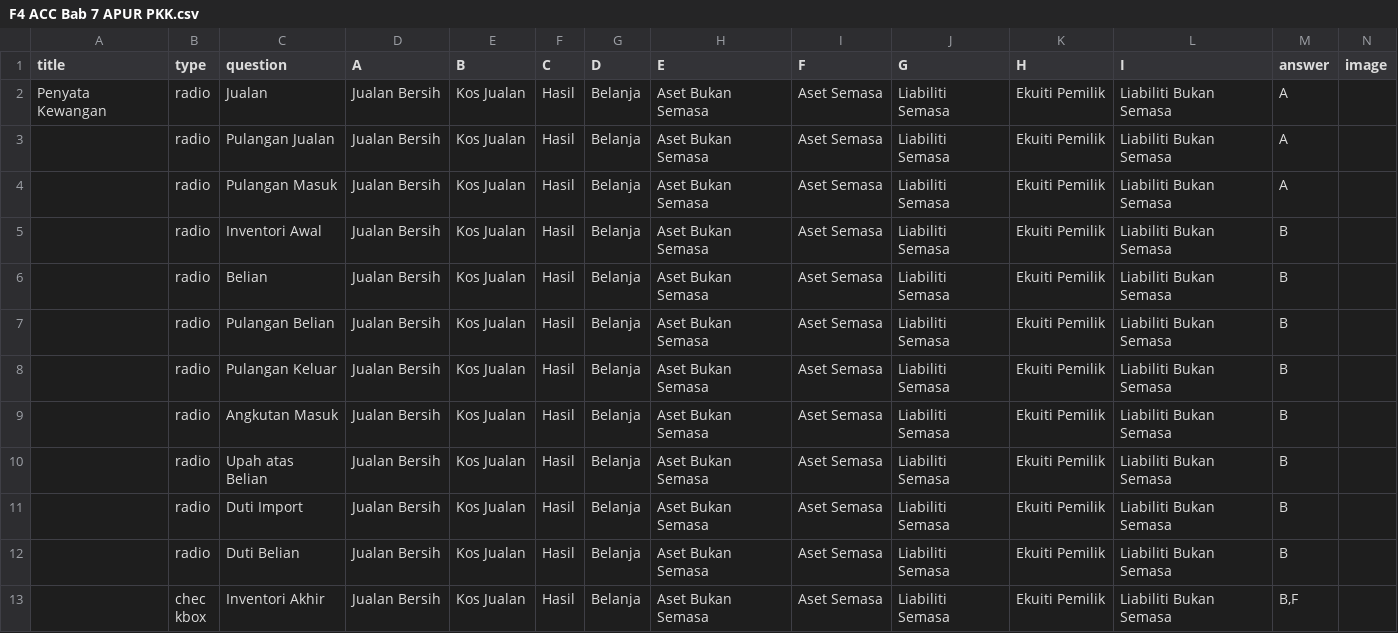
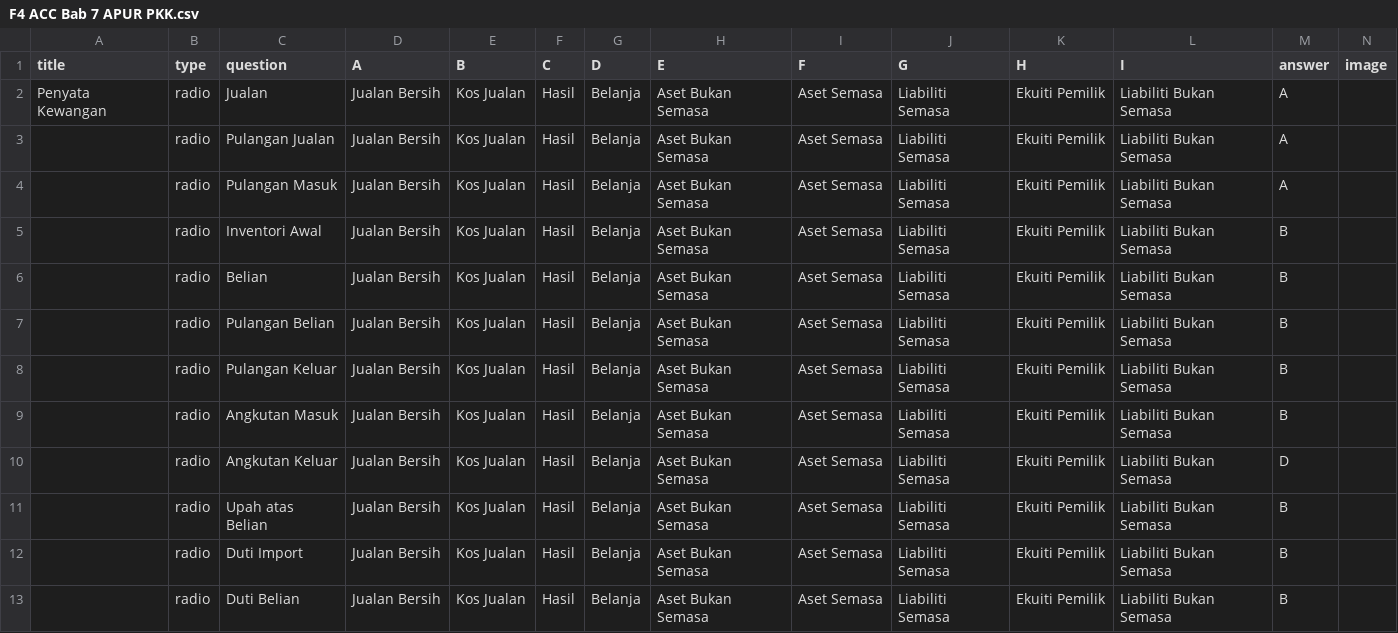
Before and after one commit to nobody0619/F4-ACC, a CSV file: F4 ACC Bab 7 APUR PKK.csv, drawn as a sheet; only a part is shown; the shorter side is filled out with more unchanged rows; the diff names each change by its address in the sheet, - before the commit and + after, or states it on an @@ line.

```diff
--- a/F4 ACC Bab 7 APUR PKK.csv
+++ b/F4 ACC Bab 7 APUR PKK.csv
+row 10:  | radio | Angkutan Keluar | Jualan Bersih | Kos Jualan | Hasil | Belanja | Aset Bukan Semasa | Aset Semasa | Liabiliti Semasa | Ekuiti Pemilik | Liabiliti Bukan Semasa | D
```
Also changed, not shown: F4 ACC Bab 7 APUR.csv, F4 ACC Bab 7 Translate AUR.csv.
